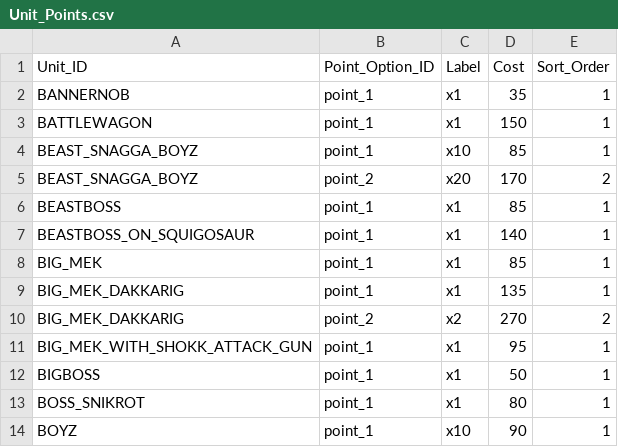
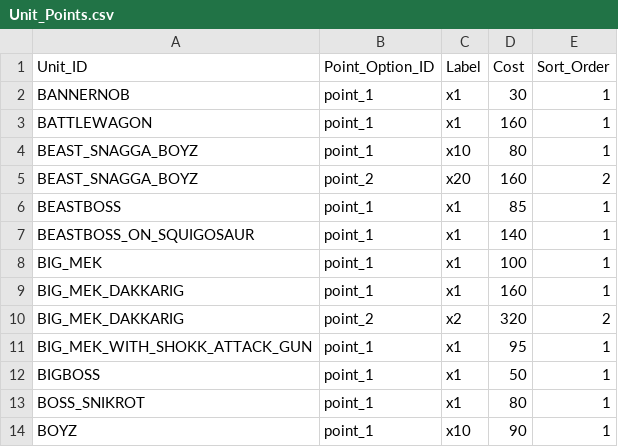
Before and after one commit to rxguzma/wh40k-11th, a CSV file: data/orks/Unit_Points.csv, drawn as a sheet; only a part is shown.

Commit message:
Orks MFM v1.5 points: Bannernob, Battlewagon, Beast Snagga Boyz, Big Mek, Big Mek Dakkarig

```diff
--- a/data/orks/Unit_Points.csv
+++ b/data/orks/Unit_Points.csv
@@ -1,11 +1,11 @@
 Unit_ID,Point_Option_ID,Label,Cost,Sort_Order
-BANNERNOB,point_1,x1,35,1
-BATTLEWAGON,point_1,x1,150,1
-BEAST_SNAGGA_BOYZ,point_1,x10,85,1
-BEAST_SNAGGA_BOYZ,point_2,x20,170,2
+BANNERNOB,point_1,x1,30,1
+BATTLEWAGON,point_1,x1,160,1
+BEAST_SNAGGA_BOYZ,point_1,x10,80,1
+BEAST_SNAGGA_BOYZ,point_2,x20,160,2
 BEASTBOSS,point_1,x1,85,1
 BEASTBOSS_ON_SQUIGOSAUR,point_1,x1,140,1
-BIG_MEK,point_1,x1,85,1
-BIG_MEK_DAKKARIG,point_1,x1,135,1
-BIG_MEK_DAKKARIG,point_2,x2,270,2
+BIG_MEK,point_1,x1,100,1
+BIG_MEK_DAKKARIG,point_1,x1,160,1
+BIG_MEK_DAKKARIG,point_2,x2,320,2
 BIG_MEK_WITH_SHOKK_ATTACK_GUN,point_1,x1,95,1
```
Also changed, not shown: 1 other file.
